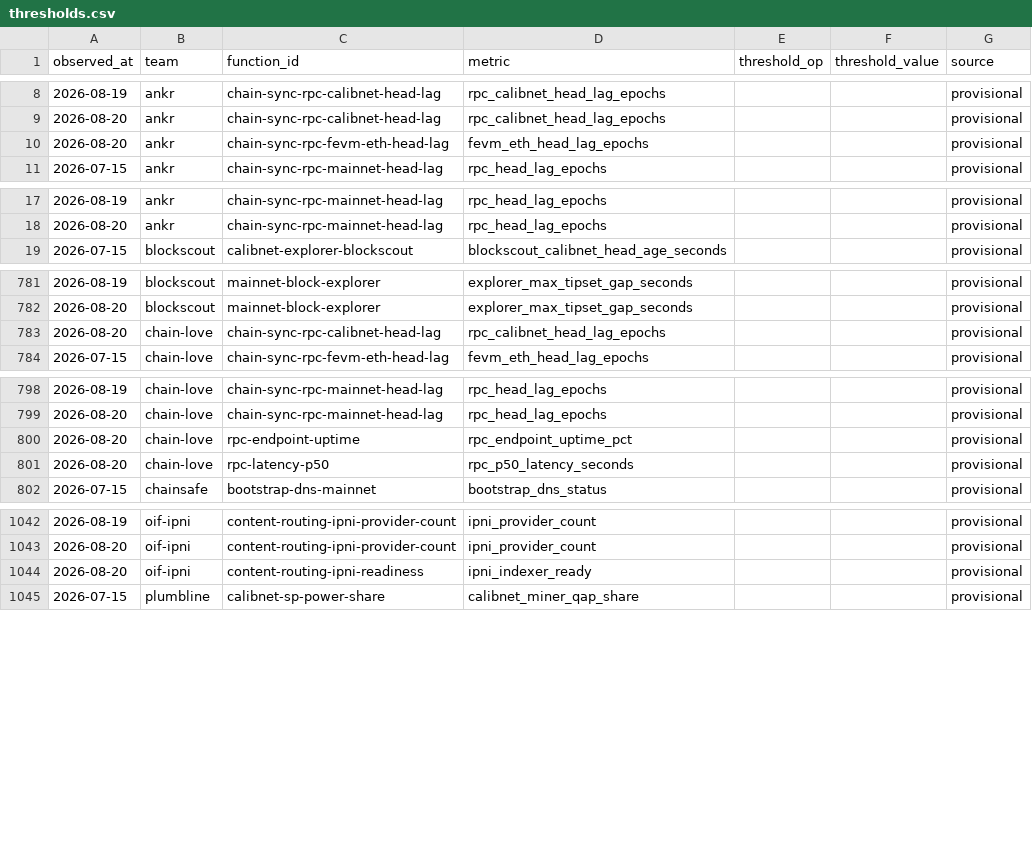
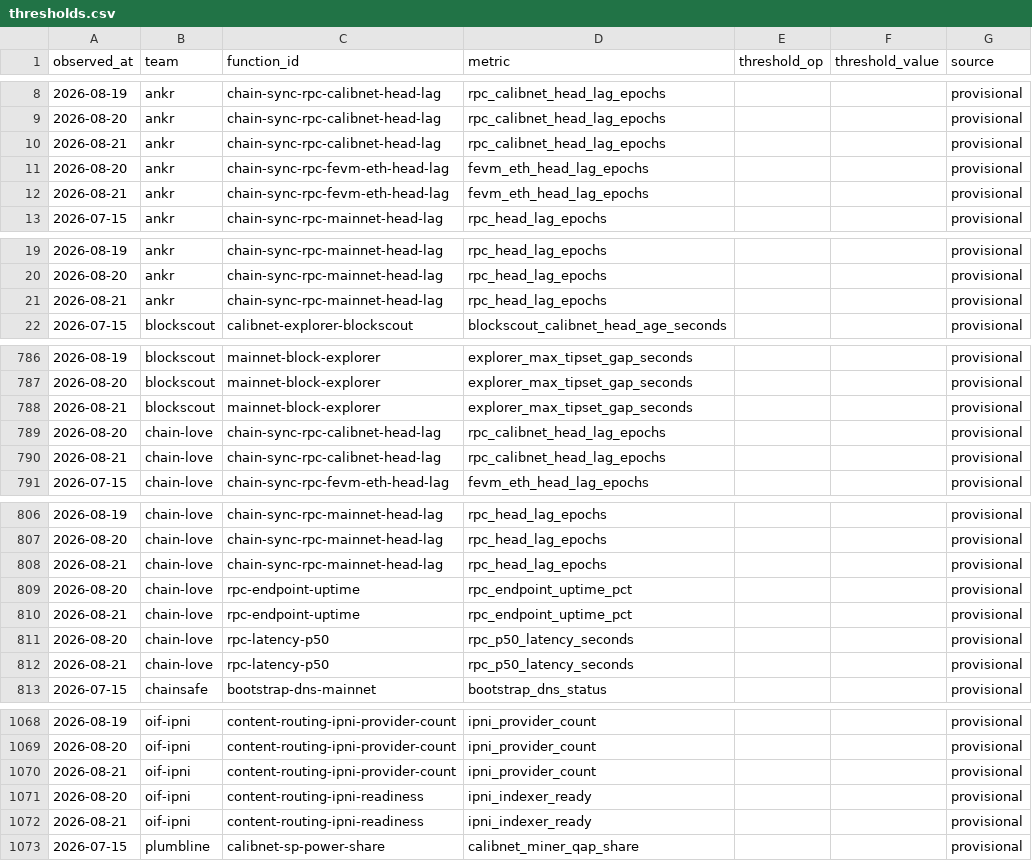
Before and after one commit to filecoin-project/pgf-monitor, a CSV file: data/thresholds.csv, drawn as a sheet; only a part is shown, gaps mark what is left out; the diff covers the shown part only.

```diff
--- a/data/thresholds.csv
+++ b/data/thresholds.csv
@@ -9,3 +9,5 @@ observed_at,team,function_id,metric,threshold_op,threshold_value,source
 2026-08-20,ankr,chain-sync-rpc-calibnet-head-lag,rpc_calibnet_head_lag_epochs,,,provisional
+2026-08-21,ankr,chain-sync-rpc-calibnet-head-lag,rpc_calibnet_head_lag_epochs,,,provisional
 2026-08-20,ankr,chain-sync-rpc-fevm-eth-head-lag,fevm_eth_head_lag_epochs,,,provisional
+2026-08-21,ankr,chain-sync-rpc-fevm-eth-head-lag,fevm_eth_head_lag_epochs,,,provisional
 2026-07-15,ankr,chain-sync-rpc-mainnet-head-lag,rpc_head_lag_epochs,,,provisional
@@ -18,2 +20,3 @@ observed_at,team,function_id,metric,threshold_op,threshold_value,source
 2026-08-20,ankr,chain-sync-rpc-mainnet-head-lag,rpc_head_lag_epochs,,,provisional
+2026-08-21,ankr,chain-sync-rpc-mainnet-head-lag,rpc_head_lag_epochs,,,provisional
 2026-07-15,blockscout,calibnet-explorer-blockscout,blockscout_calibnet_head_age_seconds,,,provisional
@@ -782,3 +787,5 @@ observed_at,team,function_id,metric,threshold_op,threshold_value,source
 2026-08-20,blockscout,mainnet-block-explorer,explorer_max_tipset_gap_seconds,,,provisional
+2026-08-21,blockscout,mainnet-block-explorer,explorer_max_tipset_gap_seconds,,,provisional
 2026-08-20,chain-love,chain-sync-rpc-calibnet-head-lag,rpc_calibnet_head_lag_epochs,,,provisional
+2026-08-21,chain-love,chain-sync-rpc-calibnet-head-lag,rpc_calibnet_head_lag_epochs,,,provisional
 2026-07-15,chain-love,chain-sync-rpc-fevm-eth-head-lag,fevm_eth_head_lag_epochs,,,provisional
@@ -799,4 +807,7 @@ observed_at,team,function_id,metric,threshold_op,threshold_value,source
 2026-08-20,chain-love,chain-sync-rpc-mainnet-head-lag,rpc_head_lag_epochs,,,provisional
+2026-08-21,chain-love,chain-sync-rpc-mainnet-head-lag,rpc_head_lag_epochs,,,provisional
 2026-08-20,chain-love,rpc-endpoint-uptime,rpc_endpoint_uptime_pct,,,provisional
+2026-08-21,chain-love,rpc-endpoint-uptime,rpc_endpoint_uptime_pct,,,provisional
 2026-08-20,chain-love,rpc-latency-p50,rpc_p50_latency_seconds,,,provisional
+2026-08-21,chain-love,rpc-latency-p50,rpc_p50_latency_seconds,,,provisional
 2026-07-15,chainsafe,bootstrap-dns-mainnet,bootstrap_dns_status,,,provisional
@@ -1043,3 +1069,5 @@ observed_at,team,function_id,metric,threshold_op,threshold_value,source
 2026-08-20,oif-ipni,content-routing-ipni-provider-count,ipni_provider_count,,,provisional
+2026-08-21,oif-ipni,content-routing-ipni-provider-count,ipni_provider_count,,,provisional
 2026-08-20,oif-ipni,content-routing-ipni-readiness,ipni_indexer_ready,,,provisional
+2026-08-21,oif-ipni,content-routing-ipni-readiness,ipni_indexer_ready,,,provisional
 2026-07-15,plumbline,calibnet-sp-power-share,calibnet_miner_qap_share,,,provisional
```
Also changed, not shown: 28 added rows elsewhere in this file, data/observations.csv.
